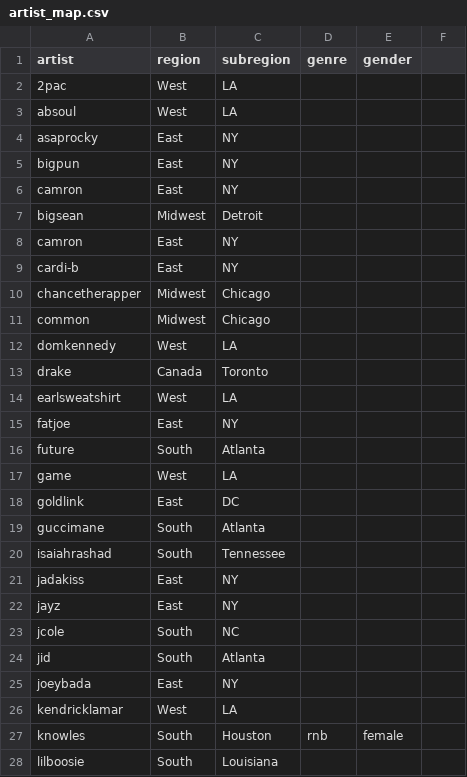
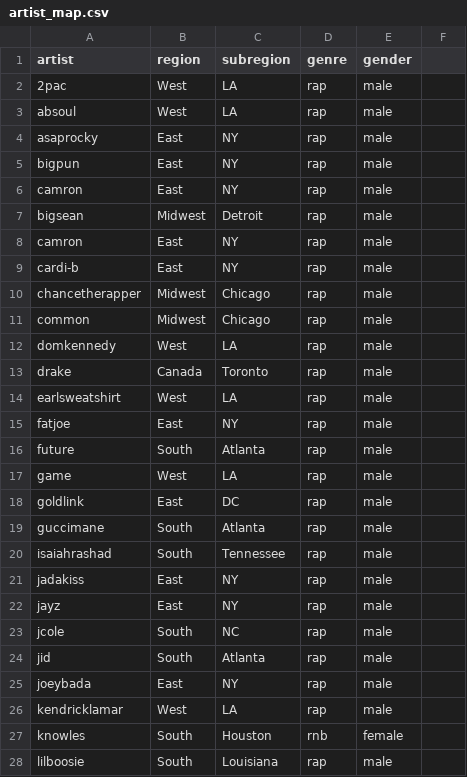
Before and after one commit to and-computers/RapAndPython, a CSV file: artist_data/artist_map.csv, drawn as a sheet; only a part is shown; the diff covers the shown part only.

Commit message:
updates csv to include genre and gender

```diff
--- a/artist_data/artist_map.csv
+++ b/artist_data/artist_map.csv
@@ -1,28 +1,28 @@
 artist,region,subregion,genre,gender
-2pac,West,LA
-absoul,West,LA
-asaprocky,East,NY
-bigpun,East,NY
-camron,East,NY
-bigsean,Midwest,Detroit
-camron,East,NY
-cardi-b,East,NY
-chancetherapper,Midwest,Chicago
-common,Midwest,Chicago
-domkennedy,West,LA
-drake,Canada,Toronto
-earlsweatshirt,West,LA
-fatjoe,East,NY
-future,South,Atlanta
-game,West,LA
-goldlink,East,DC
-guccimane,South,Atlanta
-isaiahrashad,South,Tennessee
-jadakiss,East,NY
-jayz,East,NY
-jcole,South,NC
-jid,South,Atlanta
-joeybada,East,NY
-kendricklamar,West,LA
+2pac,West,LA,rap,male
+absoul,West,LA,rap,male
+asaprocky,East,NY,rap,male
+bigpun,East,NY,rap,male
+camron,East,NY,rap,male
+bigsean,Midwest,Detroit,rap,male
+camron,East,NY,rap,male
+cardi-b,East,NY,rap,male
+chancetherapper,Midwest,Chicago,rap,male
+common,Midwest,Chicago,rap,male
+domkennedy,West,LA,rap,male
+drake,Canada,Toronto,rap,male
+earlsweatshirt,West,LA,rap,male
+fatjoe,East,NY,rap,male
+future,South,Atlanta,rap,male
+game,West,LA,rap,male
+goldlink,East,DC,rap,male
+guccimane,South,Atlanta,rap,male
+isaiahrashad,South,Tennessee,rap,male
+jadakiss,East,NY,rap,male
+jayz,East,NY,rap,male
+jcole,South,NC,rap,male
+jid,South,Atlanta,rap,male
+joeybada,East,NY,rap,male
+kendricklamar,West,LA,rap,male
 knowles,South,Houston,rnb,female
-lilboosie,South,Louisiana
+lilboosie,South,Louisiana,rap,male
```
Also changed, not shown: 44 edited cells elsewhere in this file, 1 other file.
